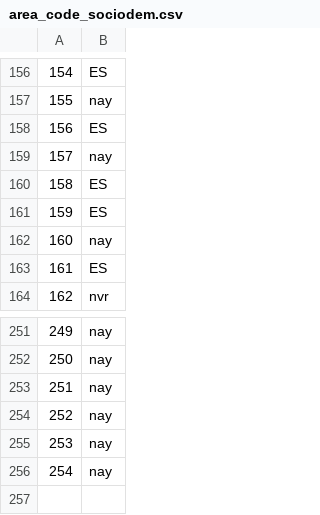
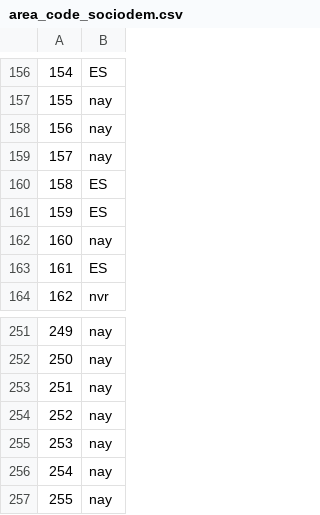
Before and after one commit to Chaotique/coactuem_streamlit, a CSV file: area_code_sociodem.csv, drawn as a sheet; only a part is shown, gaps mark what is left out; removed rows and columns are numbered as before the commit, all else as after; the diff names each change by its address in the sheet, - before the commit and + after, or states it on an @@ line.

```diff
--- a/area_code_sociodem.csv
+++ b/area_code_sociodem.csv
-row 158: 156 | ES
+row 158: 156 | nay
+row 257: 255 | nay
```
Also changed, not shown: answers_basic_sociodem.csv.
